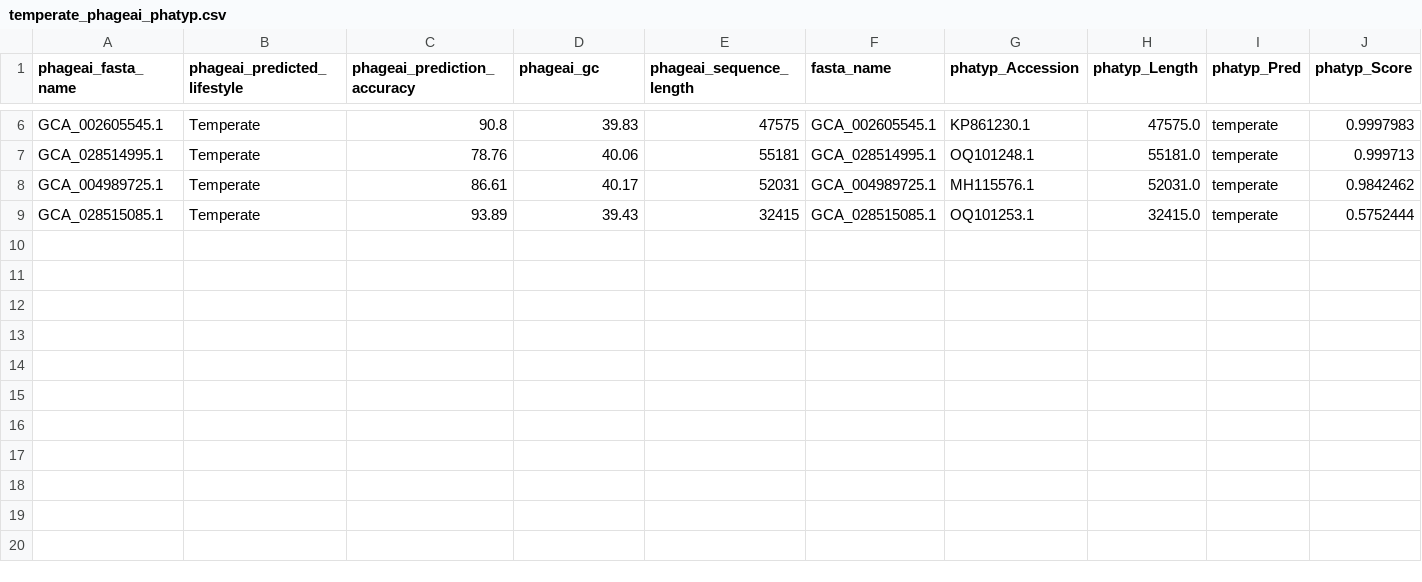
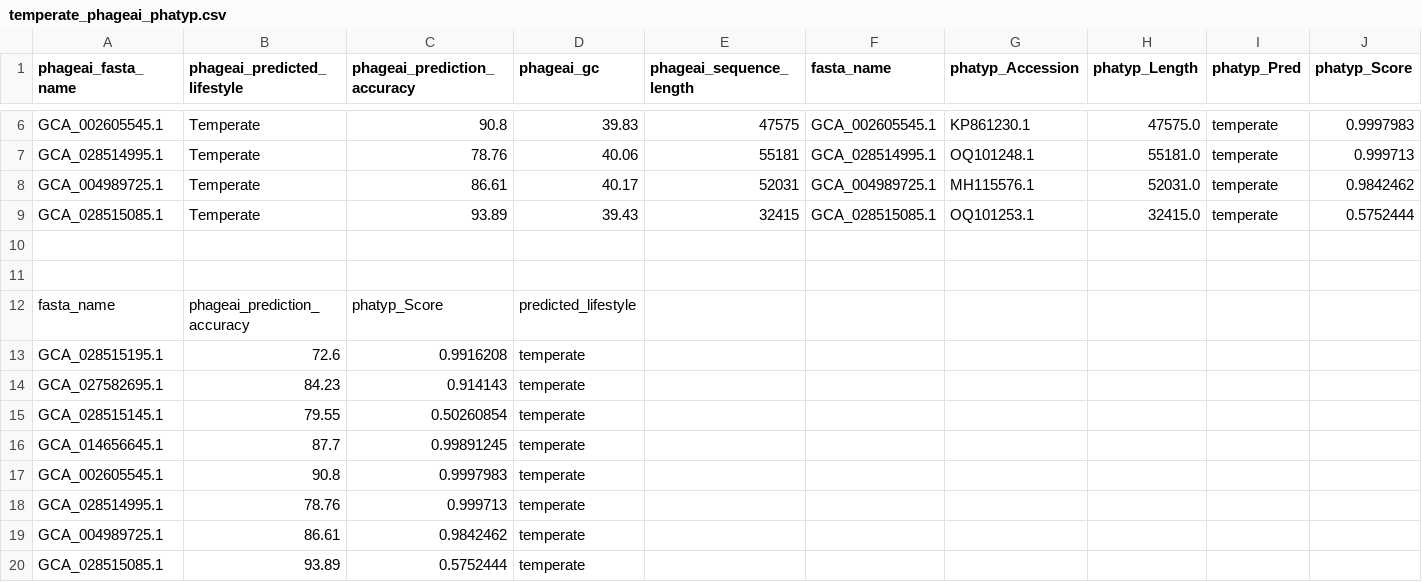
Before and after one commit to karynalysenko/Project_final, a CSV file: temperate_phageai_phatyp.csv, drawn as a sheet; only a part is shown, gaps mark what is left out; the diff names each change by its address in the sheet, - before the commit and + after, or states it on an @@ line.

Commit message:
temperate csv

```diff
--- a/temperate_phageai_phatyp.csv
+++ b/temperate_phageai_phatyp.csv
+row 10: (empty)
+row 11: (empty)
+row 12: fasta_name | phageai_prediction_accuracy | phatyp_Score | predicted_lifestyle
+row 13: GCA_028515195.1 | 72.6 | 0.9916208 | temperate
+row 14: GCA_027582695.1 | 84.23 | 0.914143 | temperate
+row 15: GCA_028515145.1 | 79.55 | 0.50260854 | temperate
+row 16: GCA_014656645.1 | 87.7 | 0.99891245 | temperate
+row 17: GCA_002605545.1 | 90.8 | 0.9997983 | temperate
+row 18: GCA_028514995.1 | 78.76 | 0.999713 | temperate
+row 19: GCA_004989725.1 | 86.61 | 0.9842462 | temperate
+row 20: GCA_028515085.1 | 93.89 | 0.5752444 | temperate
```
Also changed, not shown: 1 other file.
